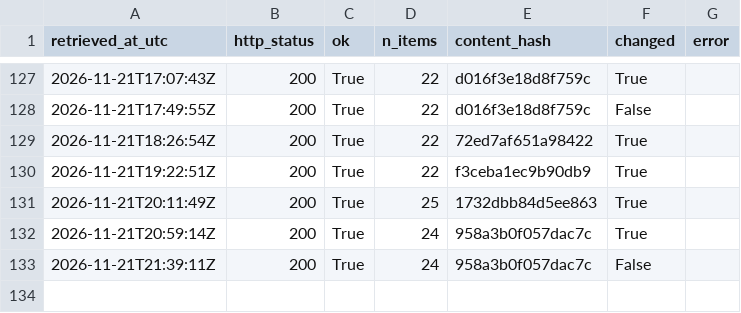
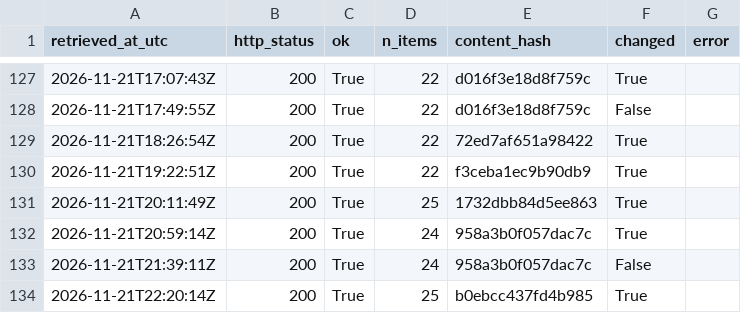
Before and after one commit to Chenyang1006/tfl-lift-data, a CSV file: data/log.csv, drawn as a sheet; only a part is shown, gaps mark what is left out.

Commit message:
Lift data 2026-11-21T22:20Z

```diff
--- a/data/log.csv
+++ b/data/log.csv
@@ -133 +133,2 @@ retrieved_at_utc,http_status,ok,n_items,content_hash,changed,error
 2026-11-21T21:39:11Z,200,True,24,958a3b0f057dac7c,False,
+2026-11-21T22:20:14Z,200,True,25,b0ebcc437fd4b985,True,
```
Also changed, not shown: 2 other files.
